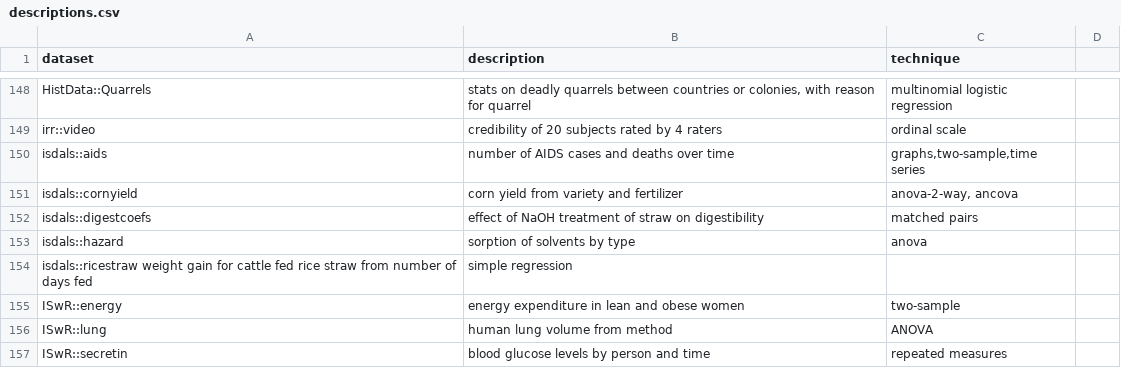
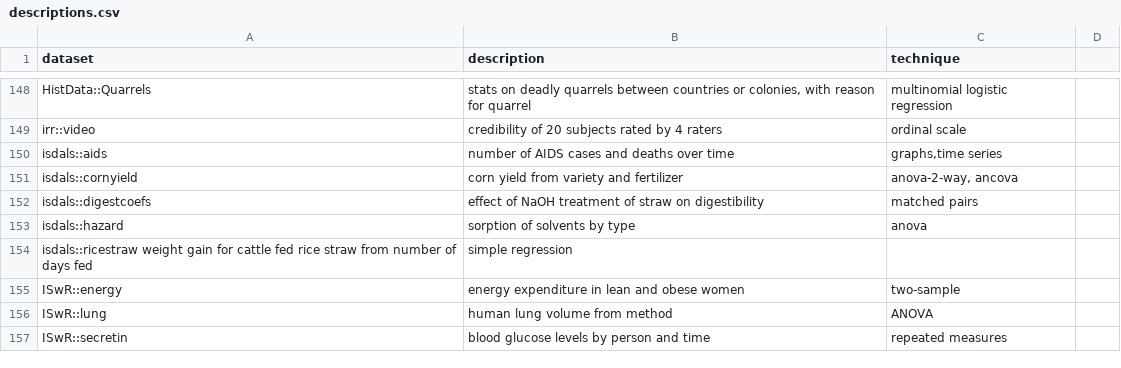
Before and after one commit to nxskok/datasets-all, a CSV file: descriptions.csv, drawn as a sheet; only a part is shown, gaps mark what is left out.

Commit message:
edits

```diff
--- a/descriptions.csv
+++ b/descriptions.csv
@@ -149,3 +149,3 @@ HistData::Quarrels,"stats on deadly quarrels between countries or colonies, with
 irr::video,credibility of 20 subjects rated by 4 raters,ordinal scale
-isdals::aids,number of AIDS cases and deaths over time,"graphs,two-sample,time series"
+isdals::aids,number of AIDS cases and deaths over time,"graphs,time series"
 isdals::cornyield,corn yield from variety and fertilizer,"anova-2-way, ancova"
```
